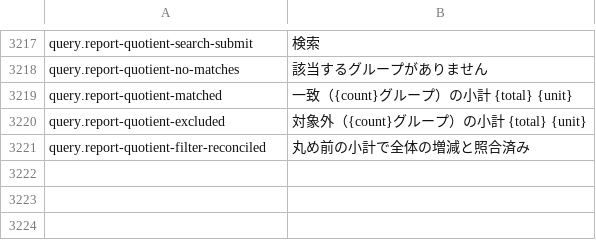
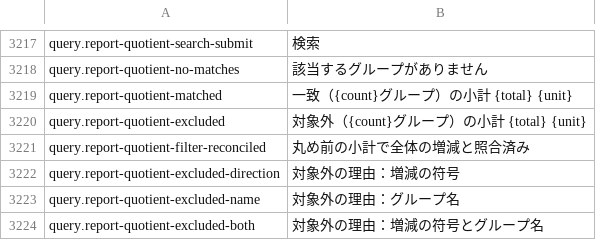
Before and after one commit to masanork/ibis-office, a TSV file: crates/ibis-office-base/i18n/ja/xlsx.tsv, drawn as a sheet; only a part is shown, gaps mark what is left out; the diff names each change by its address in the sheet, - before the commit and + after, or states it on an @@ line.

Commit message:
Expand excluded report contributions with filter reasons

```diff
--- a/crates/ibis-office-base/i18n/ja/xlsx.tsv
+++ b/crates/ibis-office-base/i18n/ja/xlsx.tsv
+row 3222: query.report-quotient-excluded-direction | 対象外の理由：増減の符号
+row 3223: query.report-quotient-excluded-name | 対象外の理由：グループ名
+row 3224: query.report-quotient-excluded-both | 対象外の理由：増減の符号とグループ名
```
Also changed, not shown: crates/ibis-office-base/i18n/en/xlsx.tsv, 4 other files.
